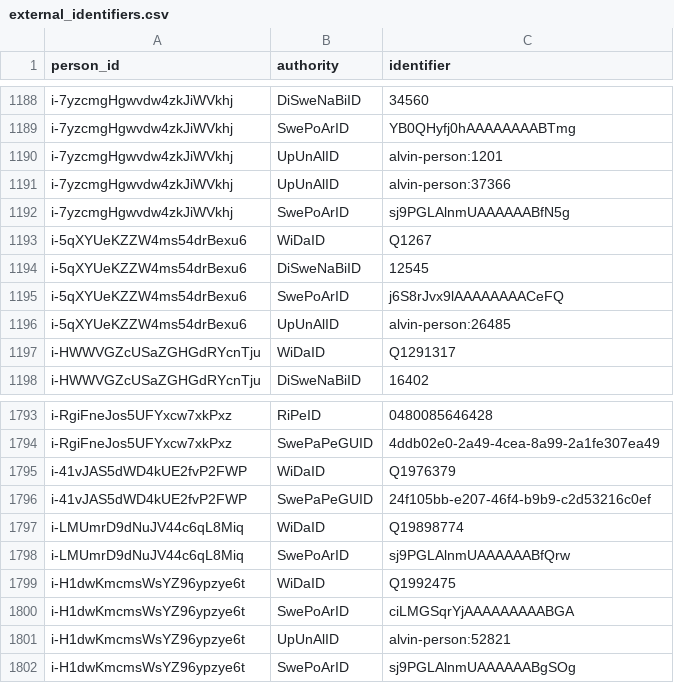
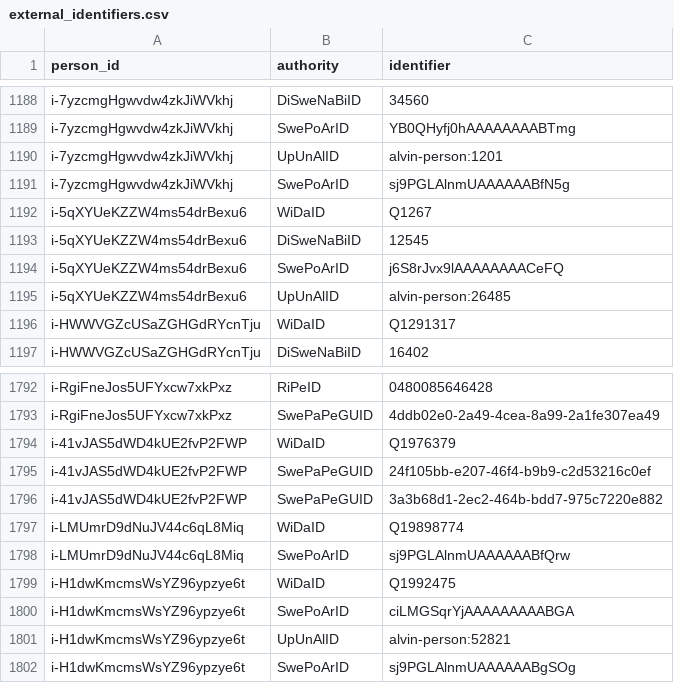
Before and after one commit to swerik-project/riksdagen-politicians, a CSV file: data/external_identifiers.csv, drawn as a sheet; only a part is shown, gaps mark what is left out.

```diff
--- a/data/external_identifiers.csv
+++ b/data/external_identifiers.csv
@@ -1190,3 +1190,2 @@ i-7yzcmgHgwvdw4zkJiWVkhj,SwePoArID,YB0QHyfj0hAAAAAAAABTmg
 i-7yzcmgHgwvdw4zkJiWVkhj,UpUnAlID,alvin-person:1201
-i-7yzcmgHgwvdw4zkJiWVkhj,UpUnAlID,alvin-person:37366
 i-7yzcmgHgwvdw4zkJiWVkhj,SwePoArID,sj9PGLAlnmUAAAAAABfN5g
@@ -1796,2 +1795,3 @@ i-41vJAS5dWD4kUE2fvP2FWP,WiDaID,Q1976379
 i-41vJAS5dWD4kUE2fvP2FWP,SwePaPeGUID,24f105bb-e207-46f4-b9b9-c2d53216c0ef
+i-41vJAS5dWD4kUE2fvP2FWP,SwePaPeGUID,3a3b68d1-2ec2-464b-bdd7-975c7220e882
 i-LMUmrD9dNuJV44c6qL8Miq,WiDaID,Q19898774
```
Also changed, not shown: data/explicit_no_party.csv, data/name.csv, 6 other files.
